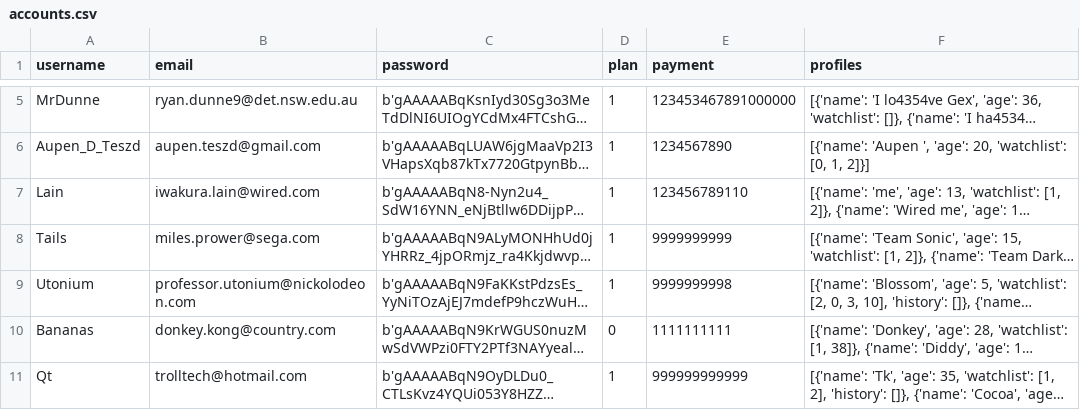
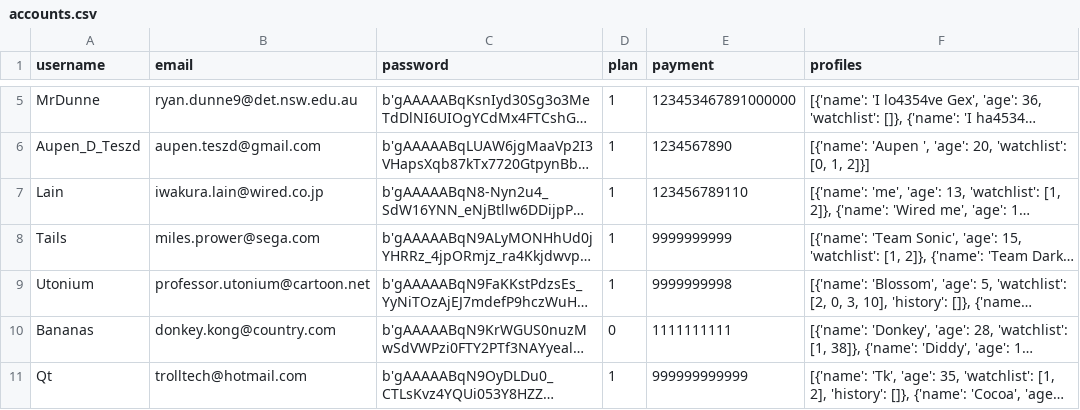
Before and after one commit to BaulkhamHillsHS/PrelimSE-26-Group11, a CSV file: data/accounts.csv, drawn as a sheet; only a part is shown, gaps mark what is left out; long unchanged cells end in …; the diff names each change by its address in the sheet, - before the commit and + after, or states it on an @@ line.

Commit message:
Edit accounts in accounts.csv and update backup

```diff
--- a/data/accounts.csv
+++ b/data/accounts.csv
-B7 (email): iwakura.lain@wired.com
+B7 (email): iwakura.lain@wired.co.jp
-B9 (email): professor.utonium@nickolodeon.com
+B9 (email): professor.utonium@cartoon.net
```
